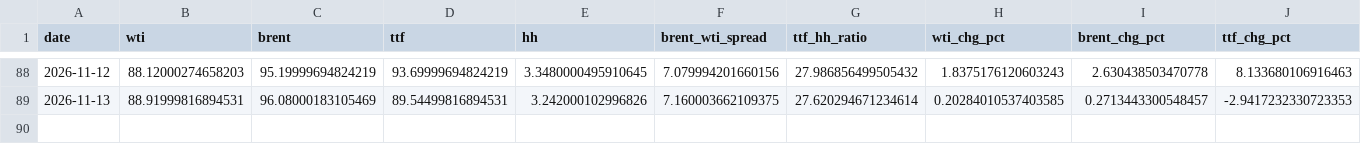
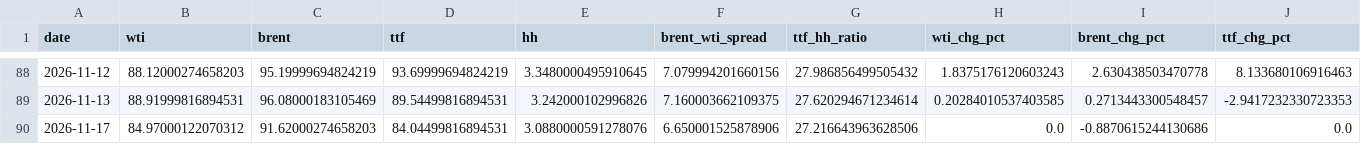
Before and after one commit to Evanssdas/GB-Energy-Complex, a CSV file: energy_complex_log.csv, drawn as a sheet; only a part is shown, gaps mark what is left out; rows hold the shown columns only; the diff names each change by its address in the sheet, - before the commit and + after, or states it on an @@ line.

```diff
--- a/energy_complex_log.csv
+++ b/energy_complex_log.csv
+row 90: 2026-11-17 | 84.97000122070312 | 91.62000274658203 | 84.04499816894531 | 3.0880000591278076 | 6.650001525878906 | 27.216643963628506 | 0.0 | -0.8870615244130686 | 0.0
```
Also changed, not shown: 1 other file.
